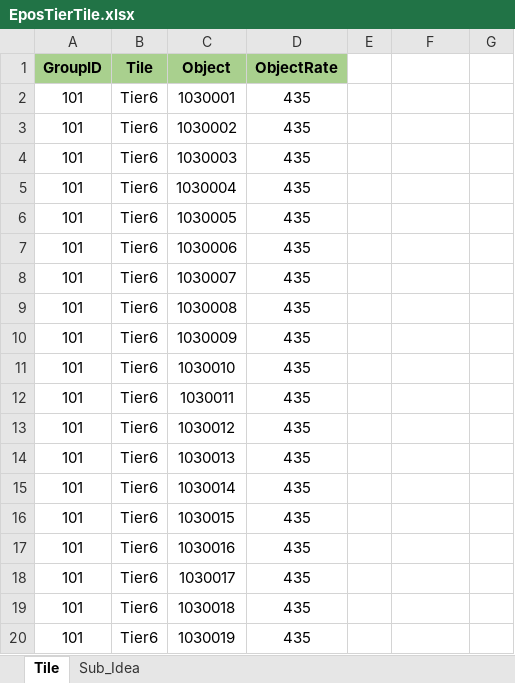
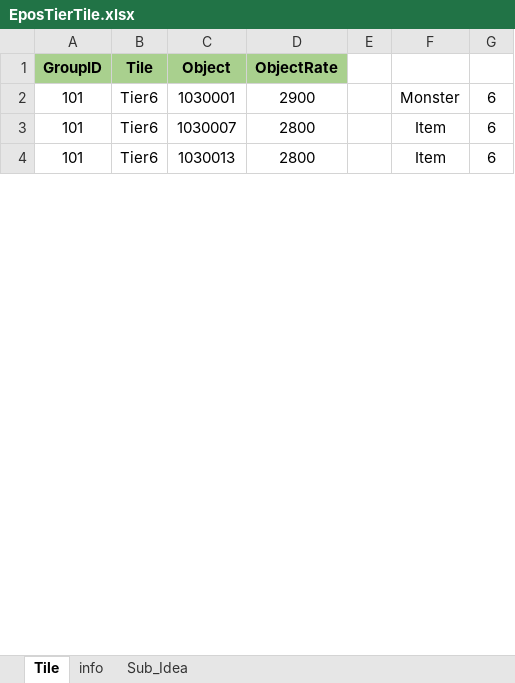
Before and after one commit to wkEatqua/wk, an Excel workbook: Excel/EposTierTile.xlsx, sheet Tile, drawn as a sheet; only a part is shown; values as stored, in another font and other column widths than the file's, no borders; charts and pictures not drawn; removed rows and columns are numbered as before the commit, all else as after; the diff covers the shown part only; the diff names each change by its address in the sheet, - before the commit and + after, or states it on an @@ line.

```diff
--- a/Excel/EposTierTile.xlsx (sheet Tile)
+++ b/Excel/EposTierTile.xlsx (sheet Tile)
+sheet tab: info
-D2 (ObjectRate): 435
+D2 (ObjectRate): 2900
-F2: (empty)
+F2: Monster
-G2: (empty)
+G2: 6
-row 3: 101 | Tier6 | 1030002 | 435
-row 4: 101 | Tier6 | 1030003 | 435
-row 5: 101 | Tier6 | 1030004 | 435
-row 6: 101 | Tier6 | 1030005 | 435
-row 7: 101 | Tier6 | 1030006 | 435
-D3 (ObjectRate): 435
+D3 (ObjectRate): 2800
-F3: (empty)
+F3: Item
-G3: (empty)
+G3: 6
-row 9: 101 | Tier6 | 1030008 | 435
-row 10: 101 | Tier6 | 1030009 | 435
-row 11: 101 | Tier6 | 1030010 | 435
-row 12: 101 | Tier6 | 1030011 | 435
-row 13: 101 | Tier6 | 1030012 | 435
-D4 (ObjectRate): 435
+D4 (ObjectRate): 2800
-F4: (empty)
+F4: Item
-G4: (empty)
+G4: 6
-row 15: 101 | Tier6 | 1030014 | 435
-row 16: 101 | Tier6 | 1030015 | 435
-row 17: 101 | Tier6 | 1030016 | 435
-row 18: 101 | Tier6 | 1030017 | 435
-row 19: 101 | Tier6 | 1030018 | 435
-row 20: 101 | Tier6 | 1030019 | 435
```
Also changed, not shown: 6 added rows, 97 removed rows and 68 edited cells elsewhere in this sheet, formulas that keep their value, charts or pictures, Excel/EposItemRate.xlsx, Excel/EposTile.xlsx, 12 other files.
